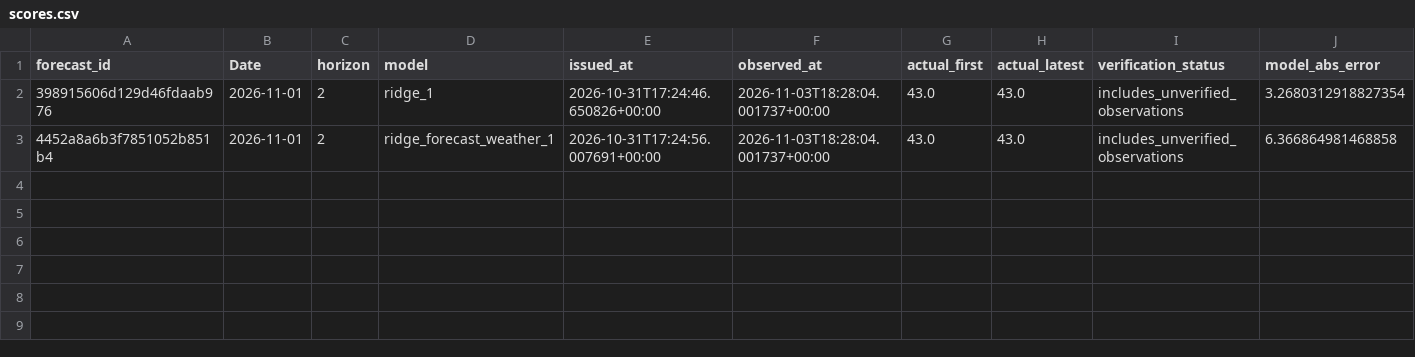
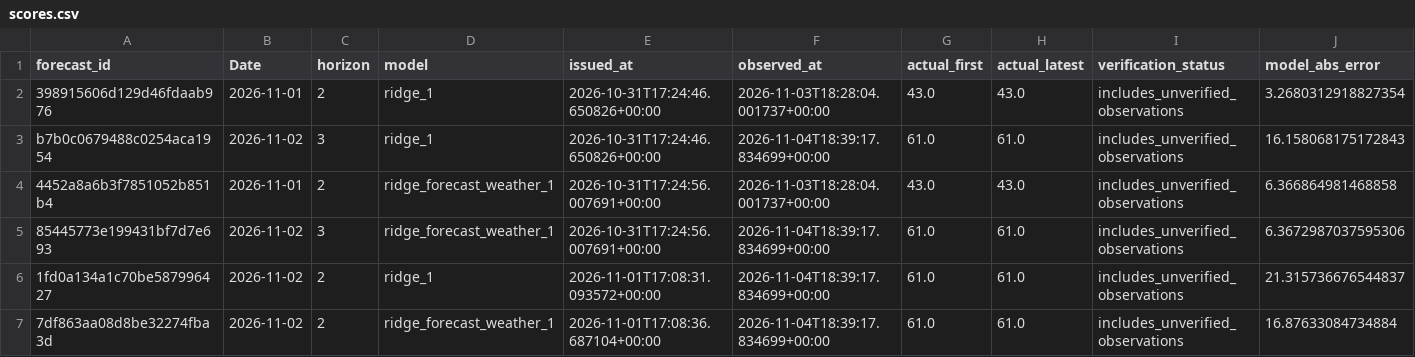
Before and after one commit to AhmedOT22/Air-Quality-Forecasting, a CSV file: reports/operational/scores.csv, drawn as a sheet; only a part is shown; rows hold the shown columns only; the diff names each change by its address in the sheet, - before the commit and + after, or states it on an @@ line.

```diff
--- a/reports/operational/scores.csv
+++ b/reports/operational/scores.csv
+row 3: b7b0c0679488c0254aca1954 | 2026-11-02 | 3 | ridge_1 | 2026-10-31T17:24:46.650826+00:00 | 2026-11-04T18:39:17.834699+00:00 | 61.0 | 61.0 | includes_unverified_observations | 16.158068175172843
+row 5: 85445773e199431bf7d7e693 | 2026-11-02 | 3 | ridge_forecast_weather_1 | 2026-10-31T17:24:56.007691+00:00 | 2026-11-04T18:39:17.834699+00:00 | 61.0 | 61.0 | includes_unverified_observations | 6.3672987037595306
+row 6: 1fd0a134a1c70be587996427 | 2026-11-02 | 2 | ridge_1 | 2026-11-01T17:08:31.093572+00:00 | 2026-11-04T18:39:17.834699+00:00 | 61.0 | 61.0 | includes_unverified_observations | 21.315736676544837
+row 7: 7df863aa08d8be32274fba3d | 2026-11-02 | 2 | ridge_forecast_weather_1 | 2026-11-01T17:08:36.687104+00:00 | 2026-11-04T18:39:17.834699+00:00 | 61.0 | 61.0 | includes_unverified_observations | 16.87633084734884
```
Also changed, not shown: reports/operational/forecast_history.csv, reports/operational/forecast_weather.csv, 7 other files.
